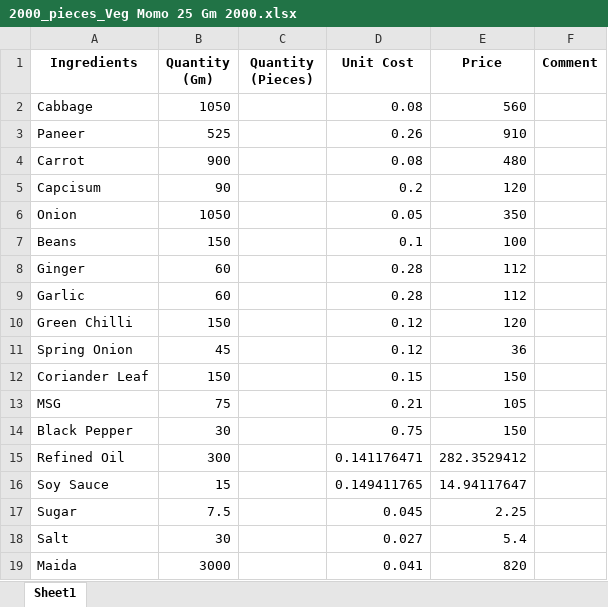
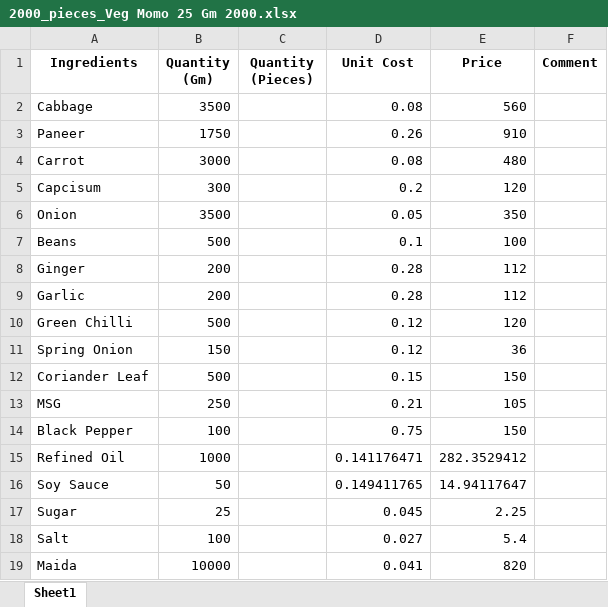
Before and after one commit to debarshiMondal/production_recipe_management_tool, an Excel workbook: production_recipe_management_tool_v1.1/data/Recipes_tmp/2000_pieces_Veg Momo 25 Gm 2000.xlsx, sheet Sheet1, drawn as a sheet; values as stored, in another font and other column widths than the file's, no borders; the diff names each change by its address in the sheet, - before the commit and + after, or states it on an @@ line.

```diff
--- a/production_recipe_management_tool_v1.1/data/Recipes_tmp/2000_pieces_Veg Momo 25 Gm 2000.xlsx (sheet Sheet1)
+++ b/production_recipe_management_tool_v1.1/data/Recipes_tmp/2000_pieces_Veg Momo 25 Gm 2000.xlsx (sheet Sheet1)
-B2 (Quantity (Gm)): 1050
+B2 (Quantity (Gm)): 3500
-B3 (Quantity (Gm)): 525
+B3 (Quantity (Gm)): 1750
-B4 (Quantity (Gm)): 900
+B4 (Quantity (Gm)): 3000
-B5 (Quantity (Gm)): 90
+B5 (Quantity (Gm)): 300
-B6 (Quantity (Gm)): 1050
+B6 (Quantity (Gm)): 3500
-B7 (Quantity (Gm)): 150
+B7 (Quantity (Gm)): 500
-B8:B9 (Quantity (Gm)): 60
+B8:B9 (Quantity (Gm)): 200
-B10 (Quantity (Gm)): 150
+B10 (Quantity (Gm)): 500
-B11 (Quantity (Gm)): 45
+B11 (Quantity (Gm)): 150
-B12 (Quantity (Gm)): 150
+B12 (Quantity (Gm)): 500
-B13 (Quantity (Gm)): 75
+B13 (Quantity (Gm)): 250
-B14 (Quantity (Gm)): 30
+B14 (Quantity (Gm)): 100
-B15 (Quantity (Gm)): 300
+B15 (Quantity (Gm)): 1000
-B16 (Quantity (Gm)): 15
+B16 (Quantity (Gm)): 50
-B17 (Quantity (Gm)): 7.5
+B17 (Quantity (Gm)): 25
-B18 (Quantity (Gm)): 30
+B18 (Quantity (Gm)): 100
-B19 (Quantity (Gm)): 3000
+B19 (Quantity (Gm)): 10000
```
Also changed, not shown: production_recipe_management_tool_v1.1/data/Own_Production_Products_List.xlsx, production_recipe_management_tool_v1.1/data/Packaging_Material_List.xlsx, 29 other files.
